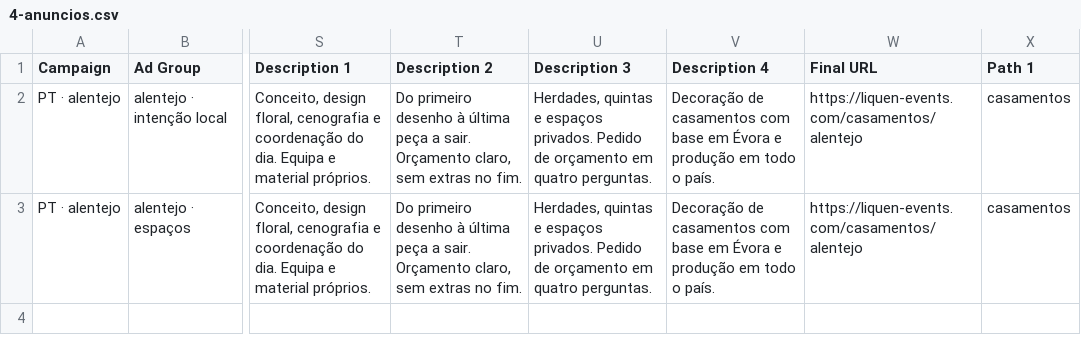
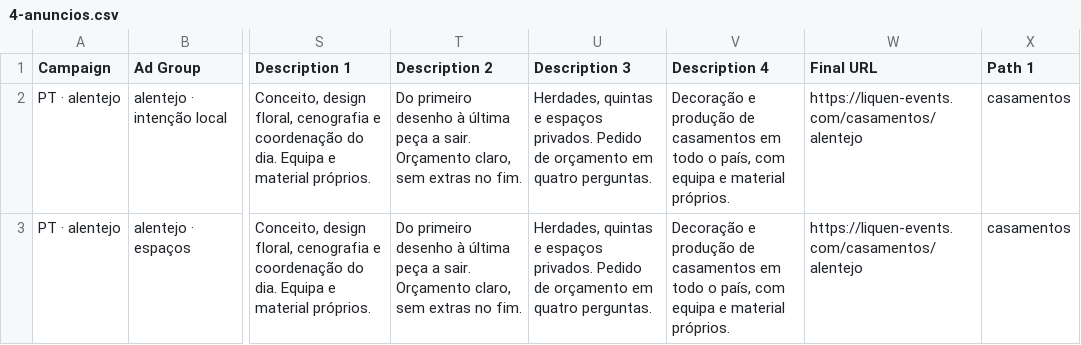
Before and after one commit to LiquenEvents/liquen-events, a CSV file: ads-output/csv/4-anuncios.csv, drawn as a sheet; only a part is shown, gaps mark what is left out; the diff names each change by its address in the sheet, - before the commit and + after, or states it on an @@ line.

```diff
--- a/ads-output/csv/4-anuncios.csv
+++ b/ads-output/csv/4-anuncios.csv
-V2:V3 (Description 4): Decoração de casamentos com base em Évora e produção em todo o país.
+V2:V3 (Description 4): Decoração e produção de casamentos em todo o país, com equipa e material próprios.
```
Also changed, not shown: ads-output/csv/1-campanhas.csv, ads-output/csv/5-negativas.csv, 25 other files.
